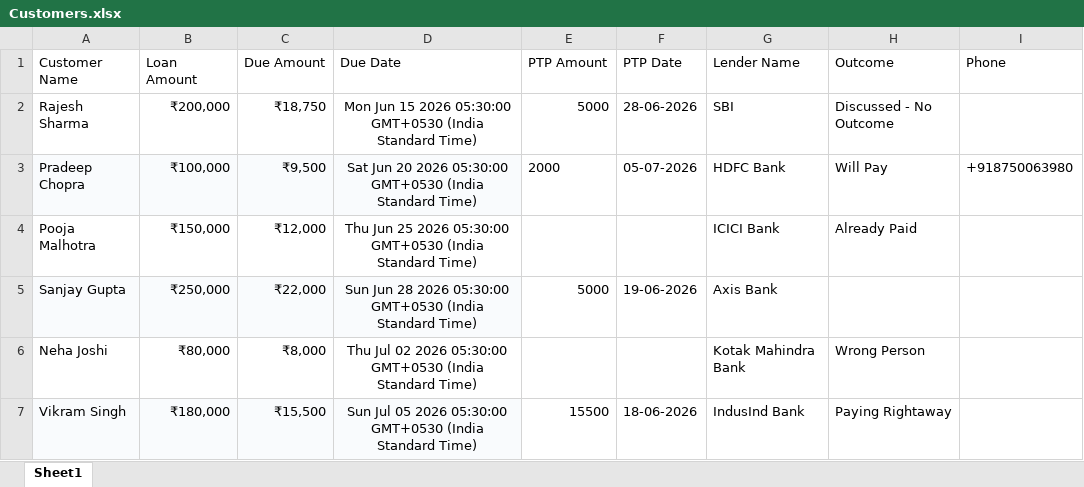
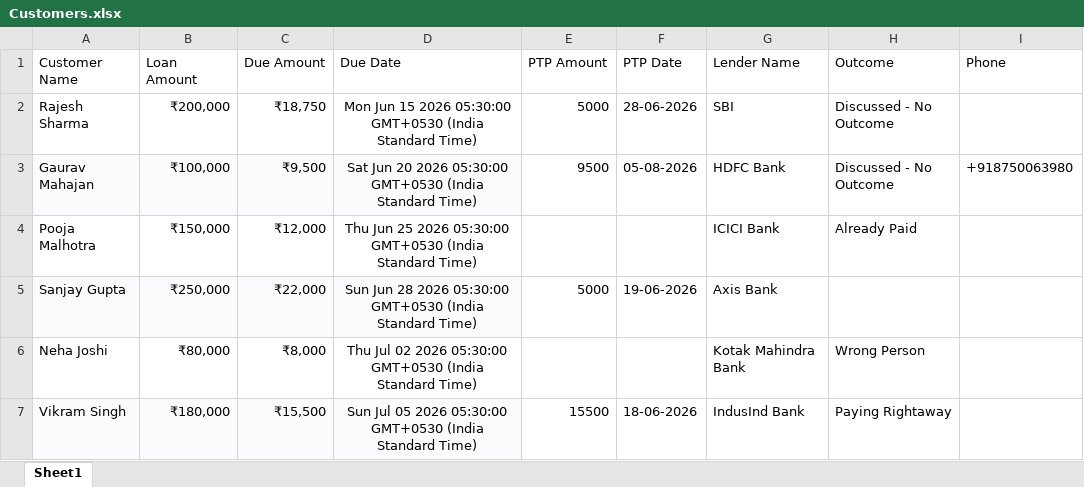
Before and after one commit to iLeadsBhavyaG/livekit, an Excel workbook: data/Customers.xlsx, sheet Sheet1, drawn as a sheet; values as stored, in another font and other column widths than the file's, no borders; the diff names each change by its address in the sheet, - before the commit and + after, or states it on an @@ line.

```diff
--- a/data/Customers.xlsx (sheet Sheet1)
+++ b/data/Customers.xlsx (sheet Sheet1)
-A3 (Customer Name): Pradeep Chopra
+A3 (Customer Name): Gaurav Mahajan
-E3 (PTP Amount): 2000
+E3 (PTP Amount): 9500
-F3 (PTP Date): 05-07-2026
+F3 (PTP Date): 05-08-2026
-H3 (Outcome): Will Pay
+H3 (Outcome): Discussed - No Outcome
```
Also changed, not shown: 5 other files.
